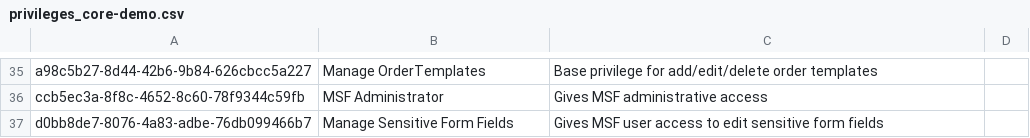
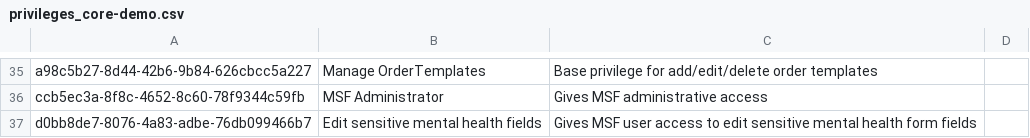
Before and after one commit to MSF-OCG/LIME-EMR, a CSV file: distro/configs/openmrs/initializer_config/privileges/privileges_core-demo.csv, drawn as a sheet; only a part is shown, gaps mark what is left out.

```diff
--- a/distro/configs/openmrs/initializer_config/privileges/privileges_core-demo.csv
+++ b/distro/configs/openmrs/initializer_config/privileges/privileges_core-demo.csv
@@ -36,2 +36,2 @@ a98c5b27-8d44-42b6-9b84-626cbcc5a227,Manage OrderTemplates,Base privilege for ad
 ccb5ec3a-8f8c-4652-8c60-78f9344c59fb,MSF Administrator,Gives MSF administrative access,
-d0bb8de7-8076-4a83-adbe-76db099466b7,Manage Sensitive Form Fields,Gives MSF user access to edit sensitive form fields,
+d0bb8de7-8076-4a83-adbe-76db099466b7,Edit sensitive mental health fields,Gives MSF user access to edit sensitive mental health form fields,
```
Also changed, not shown: sites/mosul/configs/openmrs/initializer_config/roles/roles_mosul.csv, 1 other file.
